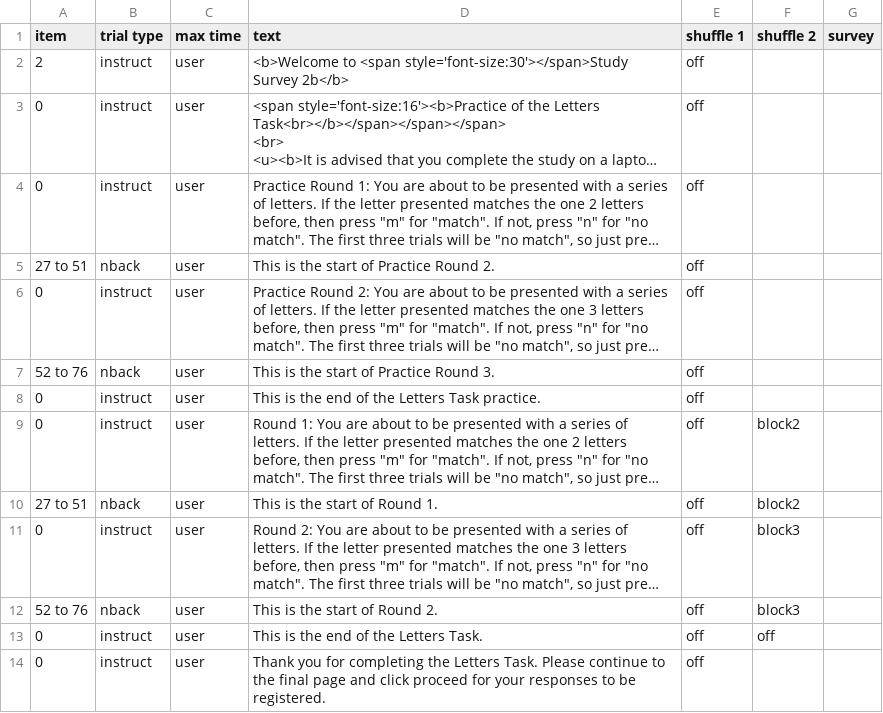
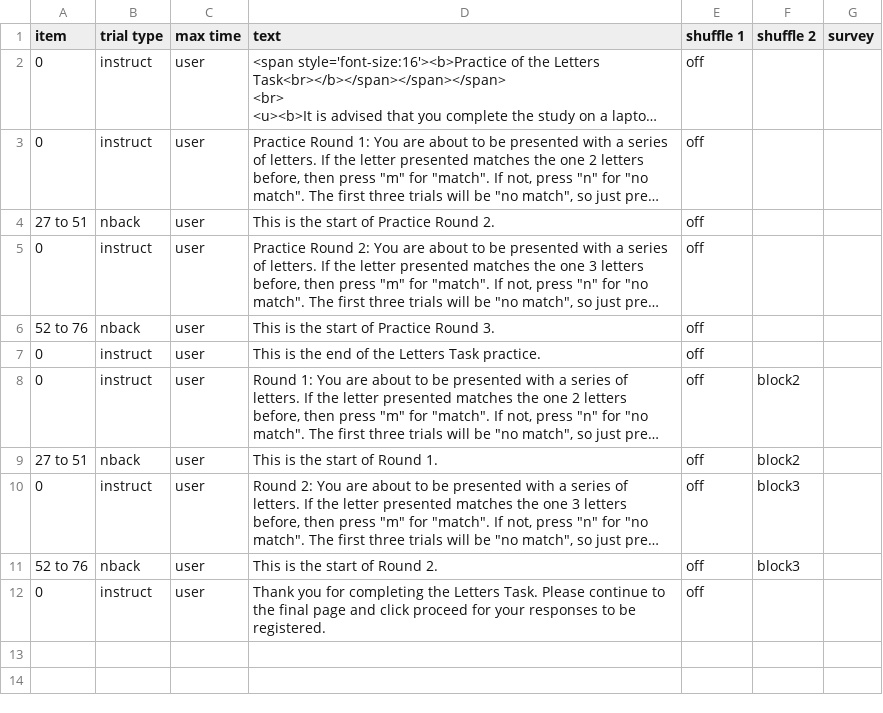
Before and after one commit to hodgson-haffey/autumn-2020, a CSV file: web/User/Experiments/WDA-CT/procedure_1.csv, drawn as a sheet; long unchanged cells end in …; the diff names each change by its address in the sheet, - before the commit and + after, or states it on an @@ line.

Commit message:
data storage update

```diff
--- a/web/User/Experiments/WDA-CT/procedure_1.csv
+++ b/web/User/Experiments/WDA-CT/procedure_1.csv
-row 2: 2 | instruct | user | <b>Welcome to <span style='font-size:30'></span>Study Survey 2b</b> | off
-row 13: 0 | instruct | user | This is the end of the Letters Task. | off | off
```
Also changed, not shown: 2 other files.
